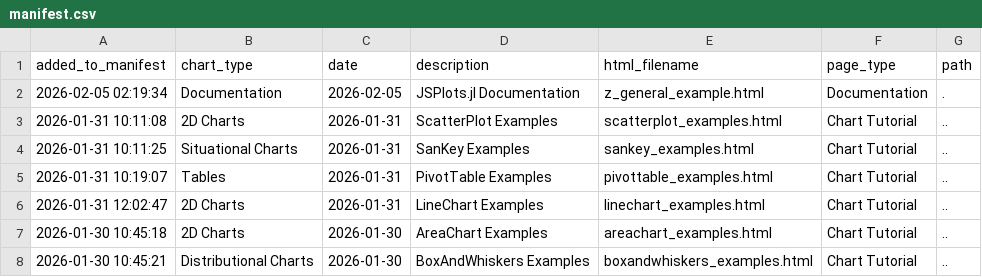
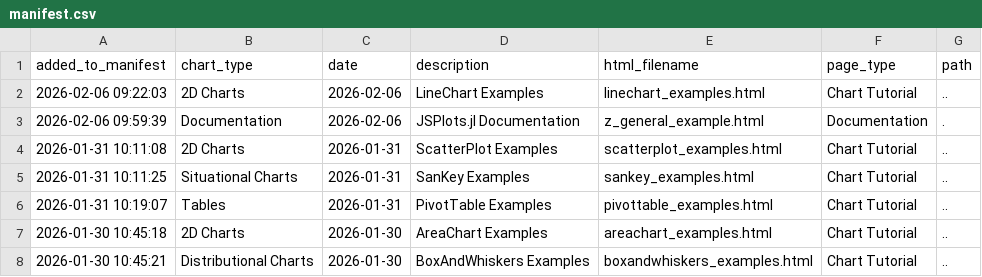
Before and after one commit to s-baumann/JSPlots.jl, a CSV file: dev/examples_html/z_general_example/manifest.csv, drawn as a sheet; only a part is shown.

```diff
--- a/dev/examples_html/z_general_example/manifest.csv
+++ b/dev/examples_html/z_general_example/manifest.csv
@@ -1,3 +1,4 @@
 added_to_manifest,chart_type,date,description,html_filename,page_type,path
-2026-02-05 02:19:34,Documentation,2026-02-05,JSPlots.jl Documentation,z_general_example.html,Documentation,.
+2026-02-06 09:22:03,2D Charts,2026-02-06,LineChart Examples,linechart_examples.html,Chart Tutorial,..
+2026-02-06 09:59:39,Documentation,2026-02-06,JSPlots.jl Documentation,z_general_example.html,Documentation,.
 2026-01-31 10:11:08,2D Charts,2026-01-31,ScatterPlot Examples,scatterplot_examples.html,Chart Tutorial,..
@@ -5,3 +6,2 @@ added_to_manifest,chart_type,date,description,html_filename,page_type,path
 2026-01-31 10:19:07,Tables,2026-01-31,PivotTable Examples,pivottable_examples.html,Chart Tutorial,..
-2026-01-31 12:02:47,2D Charts,2026-01-31,LineChart Examples,linechart_examples.html,Chart Tutorial,..
 2026-01-30 10:45:18,2D Charts,2026-01-30,AreaChart Examples,areachart_examples.html,Chart Tutorial,..
```
Also changed, not shown: 18 other files.
